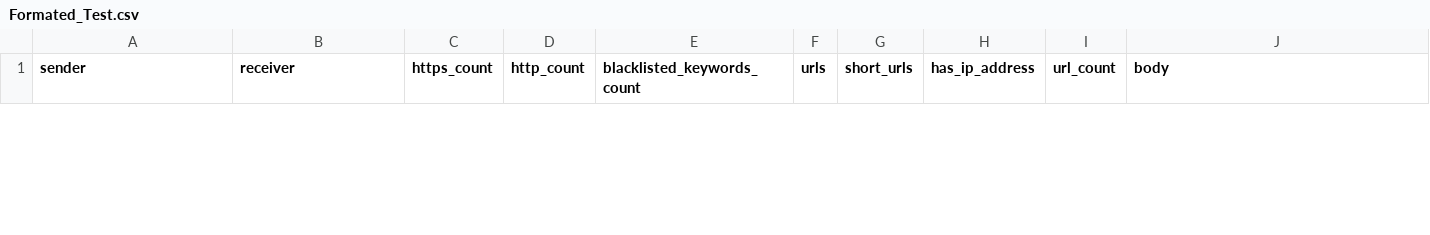
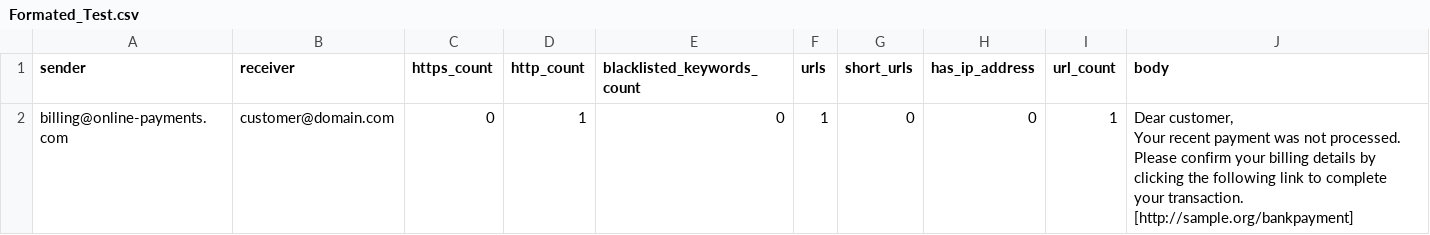
Before and after one commit to Koon-Kiat/Spam-And-Phishing-Detection-Using-Machine-Learning, a CSV file: Multi Model Evaluation/Formated_Test.csv, drawn as a sheet; only a part is shown; ↵ is a line break in a cell; the diff covers the shown part only; the diff names each change by its address in the sheet, - before the commit and + after, or states it on an @@ line.

```diff
--- a/Multi Model Evaluation/Formated_Test.csv
+++ b/Multi Model Evaluation/Formated_Test.csv
+row 2: billing@online-payments.com | customer@domain.com | 0 | 1 | 0 | 1 | 0 | 0 | 1 | Dear customer, ↵ Your recent payment was not processed. Please confirm your billing details by clicking the following link to complete your transaction. ↵ [http://sample.org/bankpayment]
```
Also changed, not shown: 1 removed row elsewhere in this file, Multi Model Evaluation/Merged_Test.csv, 1 other file.
